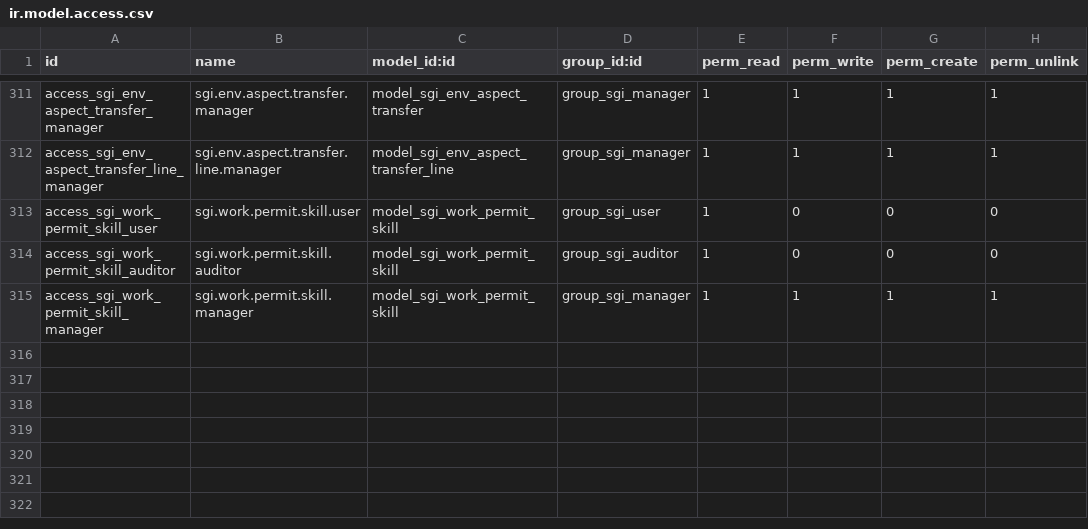
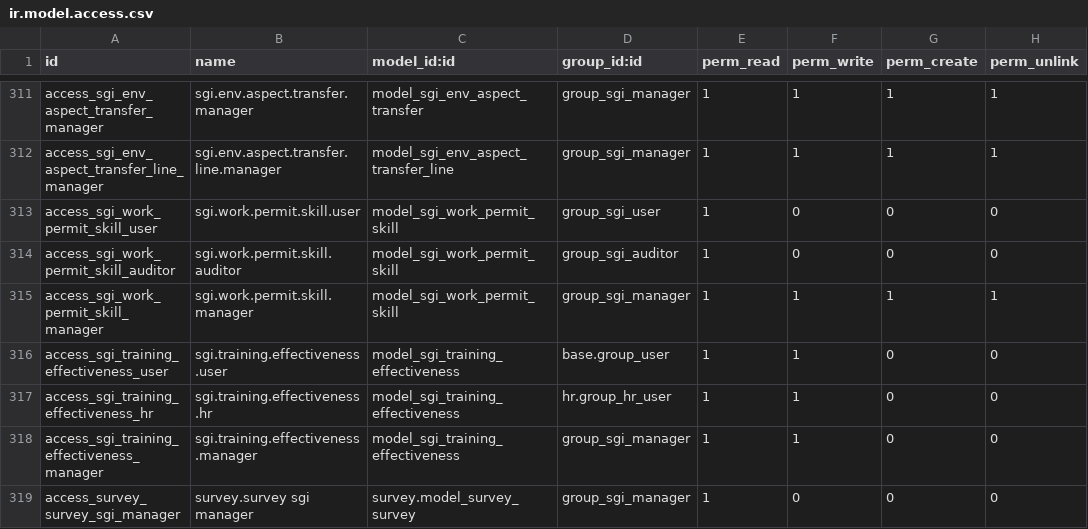
Before and after one commit to quimibond/qb19, a CSV file: addons/quimibond_sgi/security/ir.model.access.csv, drawn as a sheet; only a part is shown, gaps mark what is left out; the diff names each change by its address in the sheet, - before the commit and + after, or states it on an @@ line.

```diff
--- a/addons/quimibond_sgi/security/ir.model.access.csv
+++ b/addons/quimibond_sgi/security/ir.model.access.csv
+row 316: access_sgi_training_effectiveness_user | sgi.training.effectiveness.user | model_sgi_training_effectiveness | base.group_user | 1 | 1 | 0 | 0
+row 317: access_sgi_training_effectiveness_hr | sgi.training.effectiveness.hr | model_sgi_training_effectiveness | hr.group_hr_user | 1 | 1 | 0 | 0
+row 318: access_sgi_training_effectiveness_manager | sgi.training.effectiveness.manager | model_sgi_training_effectiveness | group_sgi_manager | 1 | 1 | 0 | 0
+row 319: access_survey_survey_sgi_manager | survey.survey sgi manager | survey.model_survey_survey | group_sgi_manager | 1 | 0 | 0 | 0
```
Also changed, not shown: 5 other files.
